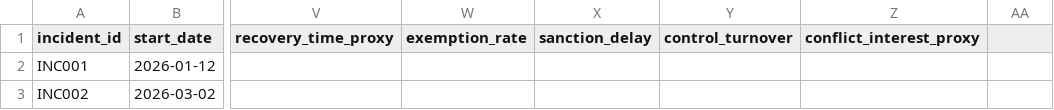
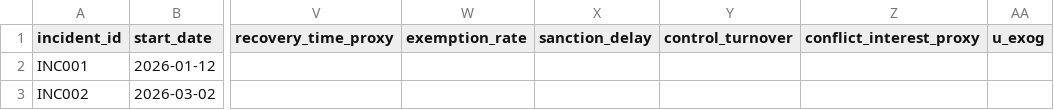
Before and after one commit to dalozedidier-dot/Amplification-Barometer, a CSV file: data/incidents/anonymized_incidents_template.csv, drawn as a sheet; only a part is shown, gaps mark what is left out; the diff names each change by its address in the sheet, - before the commit and + after, or states it on an @@ line.

```diff
--- a/data/incidents/anonymized_incidents_template.csv
+++ b/data/incidents/anonymized_incidents_template.csv
-AA1: (empty)
+AA1: u_exog
```
Also changed, not shown: data/sector_2026/finance_2026_synth.csv, data/sector_2026/ia_2026_synth.csv, 20 other files.
